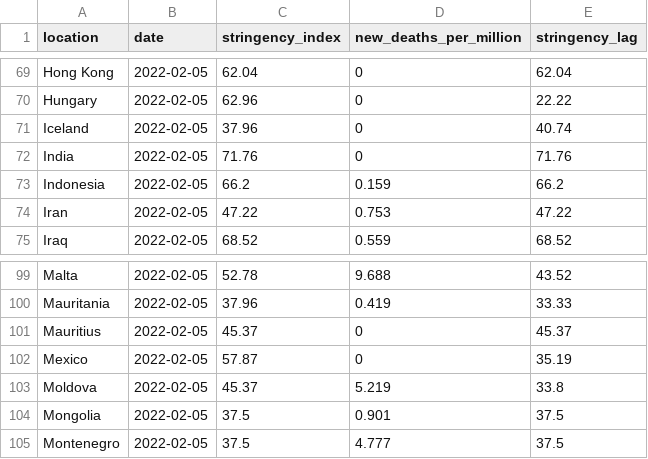
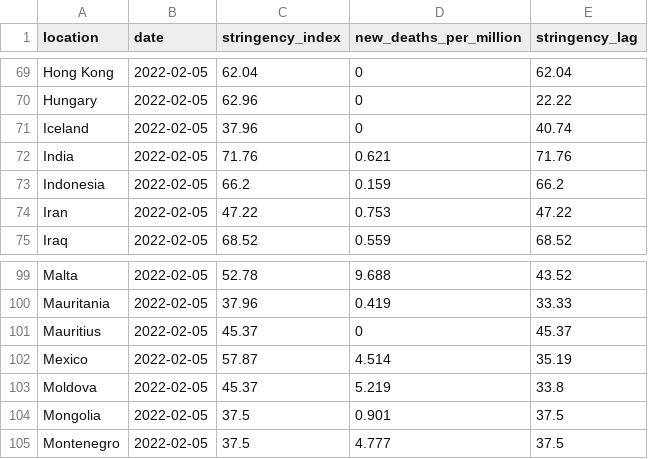
Before and after one commit to pixgarden/scrape-automation, a CSV file: policy_stringency.csv, drawn as a sheet; only a part is shown, gaps mark what is left out.

```diff
--- a/policy_stringency.csv
+++ b/policy_stringency.csv
@@ -71,3 +71,3 @@ Hungary,2022-02-05,62.96,0,22.22
 Iceland,2022-02-05,37.96,0,40.74
-India,2022-02-05,71.76,0,71.76
+India,2022-02-05,71.76,0.621,71.76
 Indonesia,2022-02-05,66.2,0.159,66.2
@@ -101,3 +101,3 @@ Mauritania,2022-02-05,37.96,0.419,33.33
 Mauritius,2022-02-05,45.37,0,45.37
-Mexico,2022-02-05,57.87,0,35.19
+Mexico,2022-02-05,57.87,4.514,35.19
 Moldova,2022-02-05,45.37,5.219,33.8
```
Also changed, not shown: did_plot.csv, new_cases_latest.csv, 8 other files.
